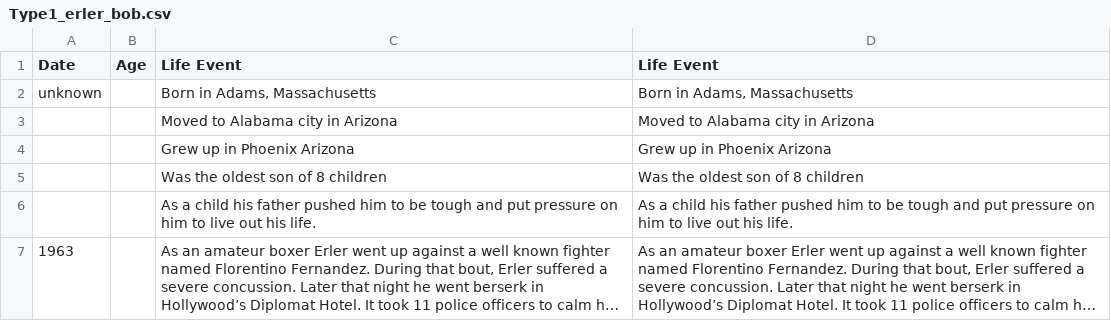
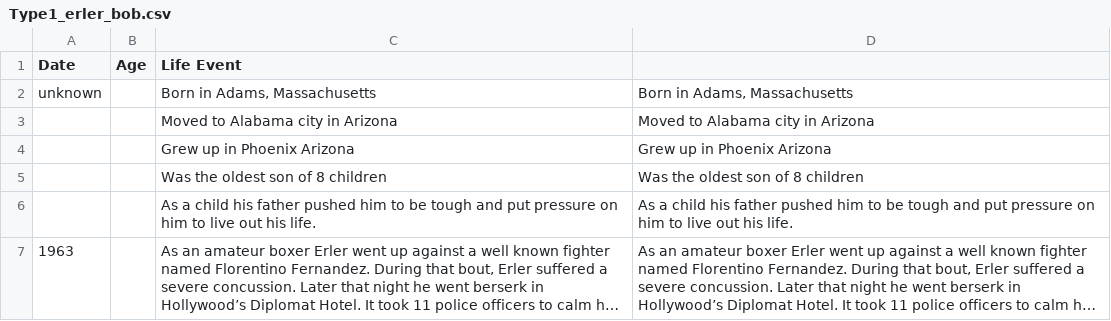
Before and after one commit to ajithksenthil/CrimeArchetypes, a CSV file: mnt/data/csv/Type1_erler_bob.csv, drawn as a sheet; only a part is shown; long unchanged cells end in ….

Commit message:
ISSUES_Type1_erler_bob.csv
Tons of missing dates. Need to look deeper into

```diff
--- a/mnt/data/csv/Type1_erler_bob.csv
+++ b/mnt/data/csv/Type1_erler_bob.csv
@@ -1,2 +1,2 @@
-Date,Age,Life Event,Life Event
+Date,Age,Life Event,
 unknown,,"Born in Adams, Massachusetts","Born in Adams, Massachusetts"
```
